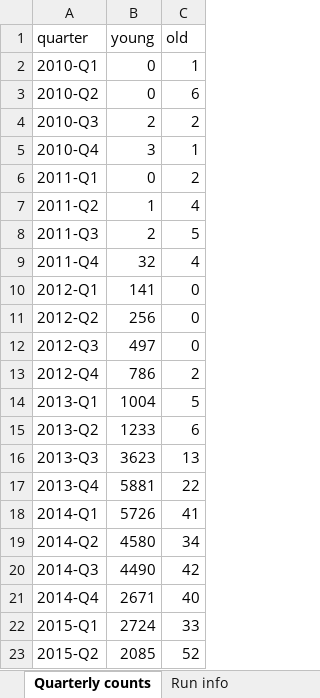
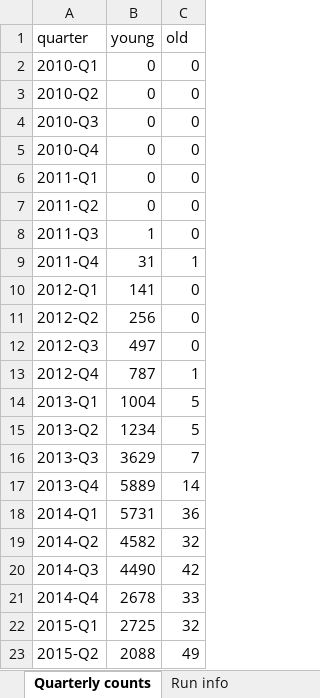
Before and after one commit to CarlosHartmann/shadow_moses, an Excel workbook: 0-assets/raw_data/main/3b-age-grouping/age_young_old_quarterly_statistics.xlsx, sheet Quarterly counts, drawn as a sheet; only a part is shown; values as stored, in another font and other column widths than the file's, no borders; the diff covers the shown part only; the diff names each change by its address in the sheet, - before the commit and + after, or states it on an @@ line.

```diff
--- a/0-assets/raw_data/main/3b-age-grouping/age_young_old_quarterly_statistics.xlsx (sheet Quarterly counts)
+++ b/0-assets/raw_data/main/3b-age-grouping/age_young_old_quarterly_statistics.xlsx (sheet Quarterly counts)
-C2 (old): 1
+C2 (old): 0
-C3 (old): 6
+C3 (old): 0
-B4 (young): 2
+B4 (young): 0
-C4 (old): 2
+C4 (old): 0
-B5 (young): 3
+B5 (young): 0
-C5 (old): 1
+C5 (old): 0
-C6 (old): 2
+C6 (old): 0
-B7 (young): 1
+B7 (young): 0
-C7 (old): 4
+C7 (old): 0
-B8 (young): 2
+B8 (young): 1
-C8 (old): 5
+C8 (old): 0
-B9 (young): 32
+B9 (young): 31
-C9 (old): 4
+C9 (old): 1
-B13 (young): 786
+B13 (young): 787
-C13 (old): 2
+C13 (old): 1
-B15 (young): 1233
+B15 (young): 1234
-C15 (old): 6
+C15 (old): 5
-B16 (young): 3623
+B16 (young): 3629
-C16 (old): 13
+C16 (old): 7
-B17 (young): 5881
+B17 (young): 5889
-C17 (old): 22
+C17 (old): 14
-B18 (young): 5726
+B18 (young): 5731
-C18 (old): 41
+C18 (old): 36
-B19 (young): 4580
+B19 (young): 4582
-C19 (old): 34
+C19 (old): 32
-B21 (young): 2671
+B21 (young): 2678
-C21 (old): 40
+C21 (old): 33
-B22 (young): 2724
+B22 (young): 2725
-C22 (old): 33
+C22 (old): 32
-B23 (young): 2085
+B23 (young): 2088
-C23 (old): 52
+C23 (old): 49
```
Also changed, not shown: 18 edited cells elsewhere in this sheet, sheet Run info, 0-assets/raw_data/main/3a-grouping/grouped_subreddit_data/quarterly_statistics.xlsx, 0-assets/raw_data/main/3b-age-grouping/age_generation_quarterly_statistics.xlsx, 44 other files.
